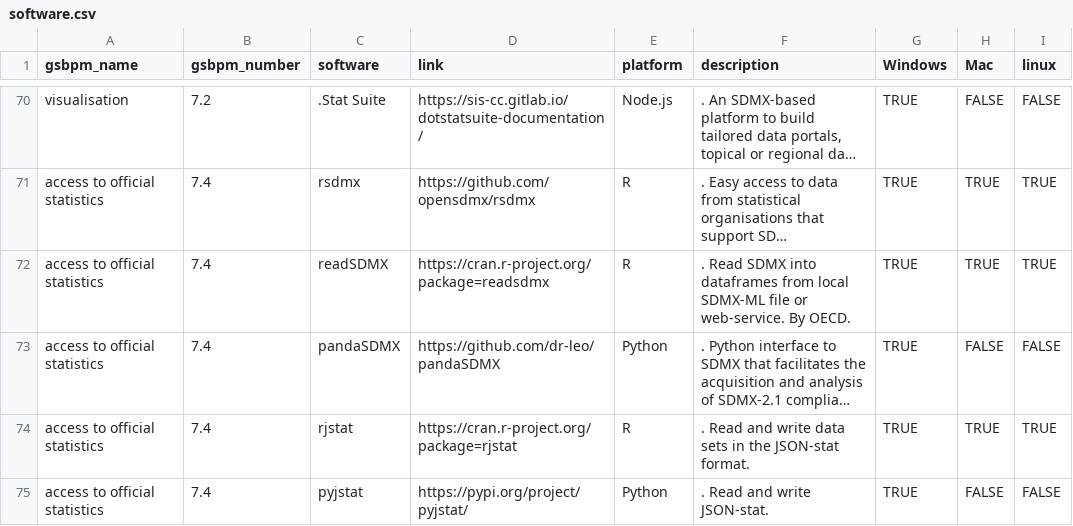
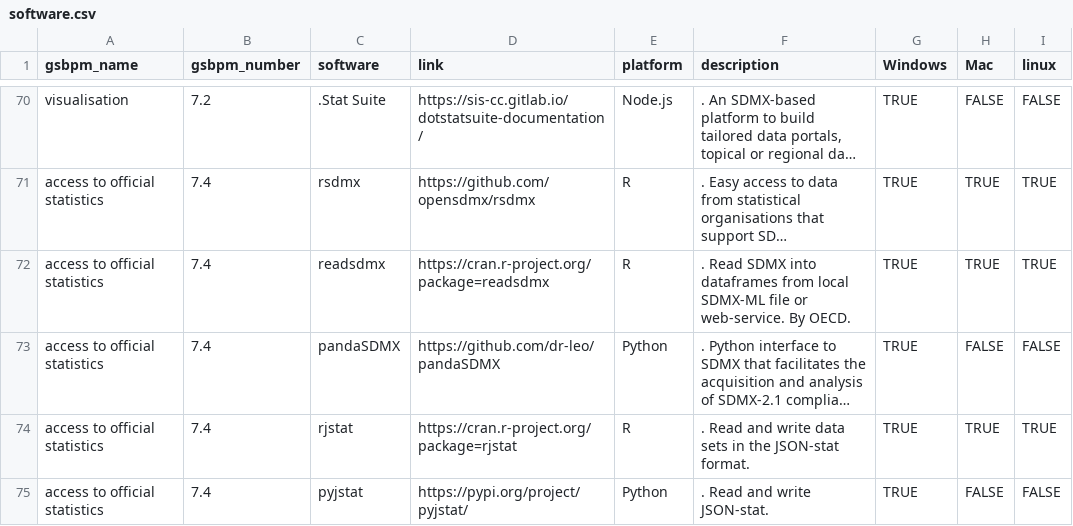
Before and after one commit to SNStatComp/awesome-official-statistics-software, a CSV file: data/software.csv, drawn as a sheet; only a part is shown, gaps mark what is left out; long unchanged cells end in …; the diff names each change by its address in the sheet, - before the commit and + after, or states it on an @@ line.

Commit message:
correction in name

```diff
--- a/data/software.csv
+++ b/data/software.csv
-C72 (software): readSDMX
+C72 (software): readsdmx
```
Also changed, not shown: 1 other file.
